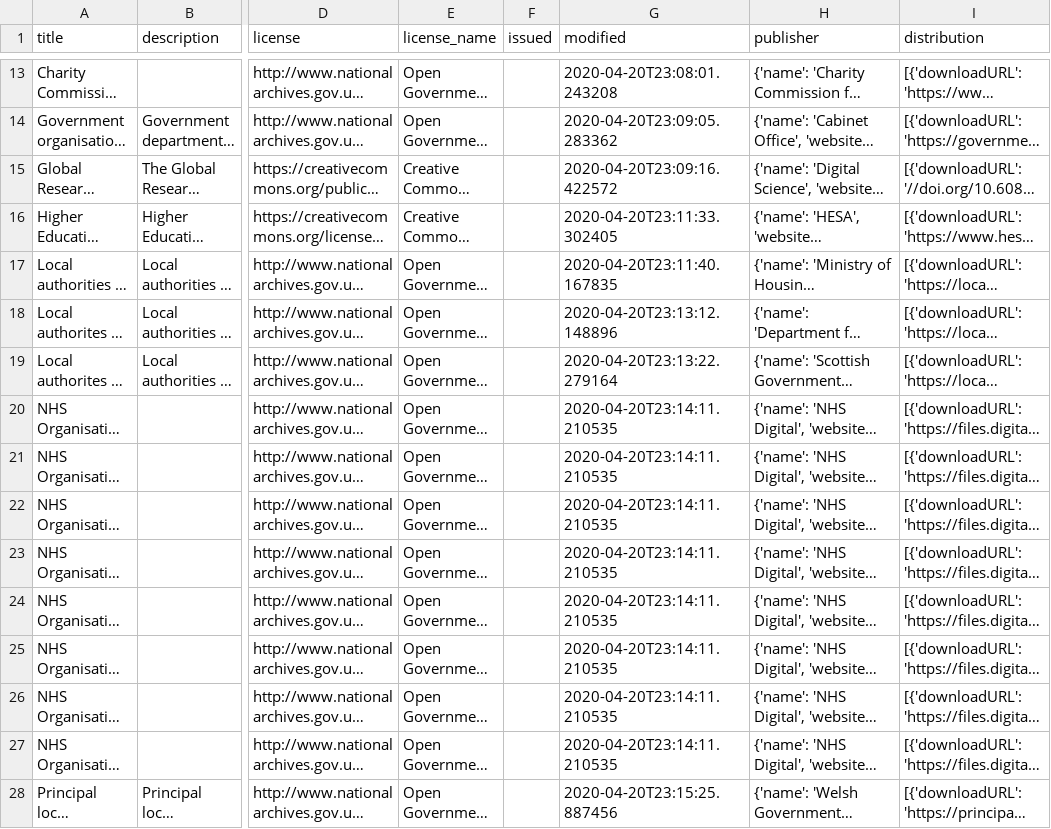
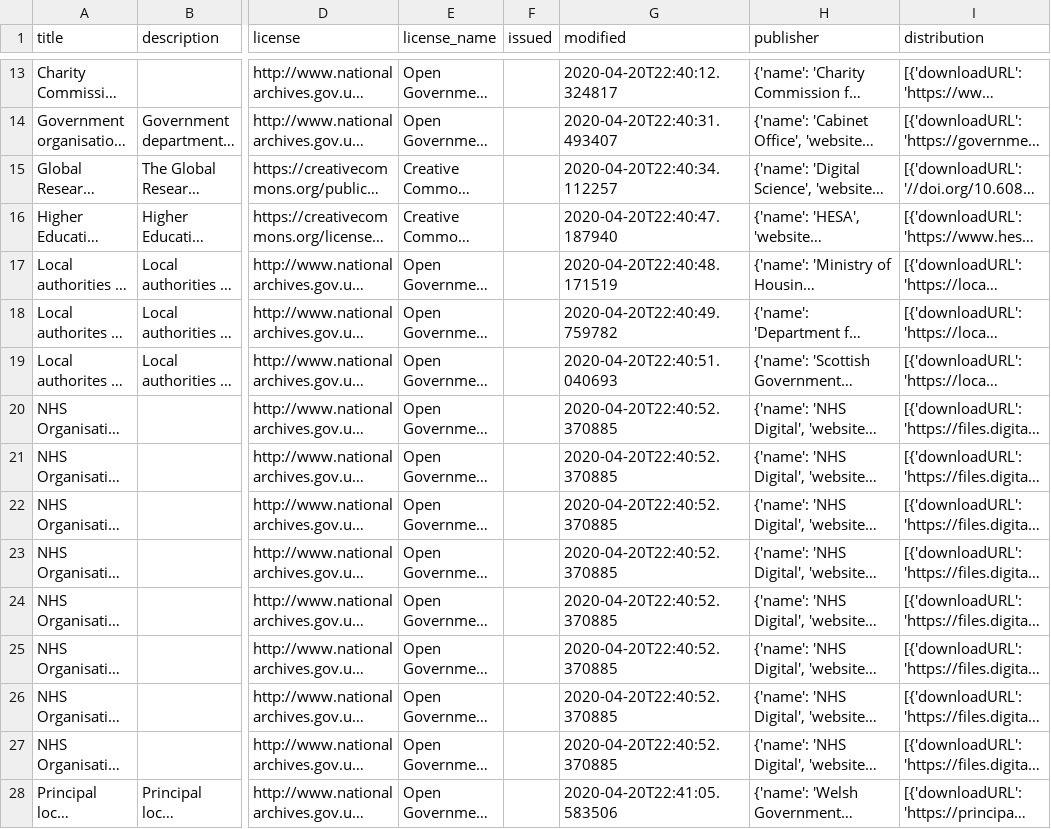
Before and after one commit to drkane/find-that-charity-scrapers, a CSV file: data/source.csv, drawn as a sheet; only a part is shown, gaps mark what is left out; long unchanged cells end in …; the diff covers the shown part only; the diff names each change by its address in the sheet, - before the commit and + after, or states it on an @@ line.

```diff
--- a/data/source.csv
+++ b/data/source.csv
-G13 (modified): 2020-04-20T23:08:01.243208
+G13 (modified): 2020-04-20T22:40:12.324817
-G14 (modified): 2020-04-20T23:09:05.283362
+G14 (modified): 2020-04-20T22:40:31.493407
-G15 (modified): 2020-04-20T23:09:16.422572
+G15 (modified): 2020-04-20T22:40:34.112257
-G16 (modified): 2020-04-20T23:11:33.302405
+G16 (modified): 2020-04-20T22:40:47.187940
-G17 (modified): 2020-04-20T23:11:40.167835
+G17 (modified): 2020-04-20T22:40:48.171519
-G18 (modified): 2020-04-20T23:13:12.148896
+G18 (modified): 2020-04-20T22:40:49.759782
-G19 (modified): 2020-04-20T23:13:22.279164
+G19 (modified): 2020-04-20T22:40:51.040693
-G20:G27 (modified): 2020-04-20T23:14:11.210535
+G20:G27 (modified): 2020-04-20T22:40:52.370885
-G28 (modified): 2020-04-20T23:15:25.887456
+G28 (modified): 2020-04-20T22:41:05.583506
```
Also changed, not shown: 5 moved rows and 4 edited cells elsewhere in this file.
